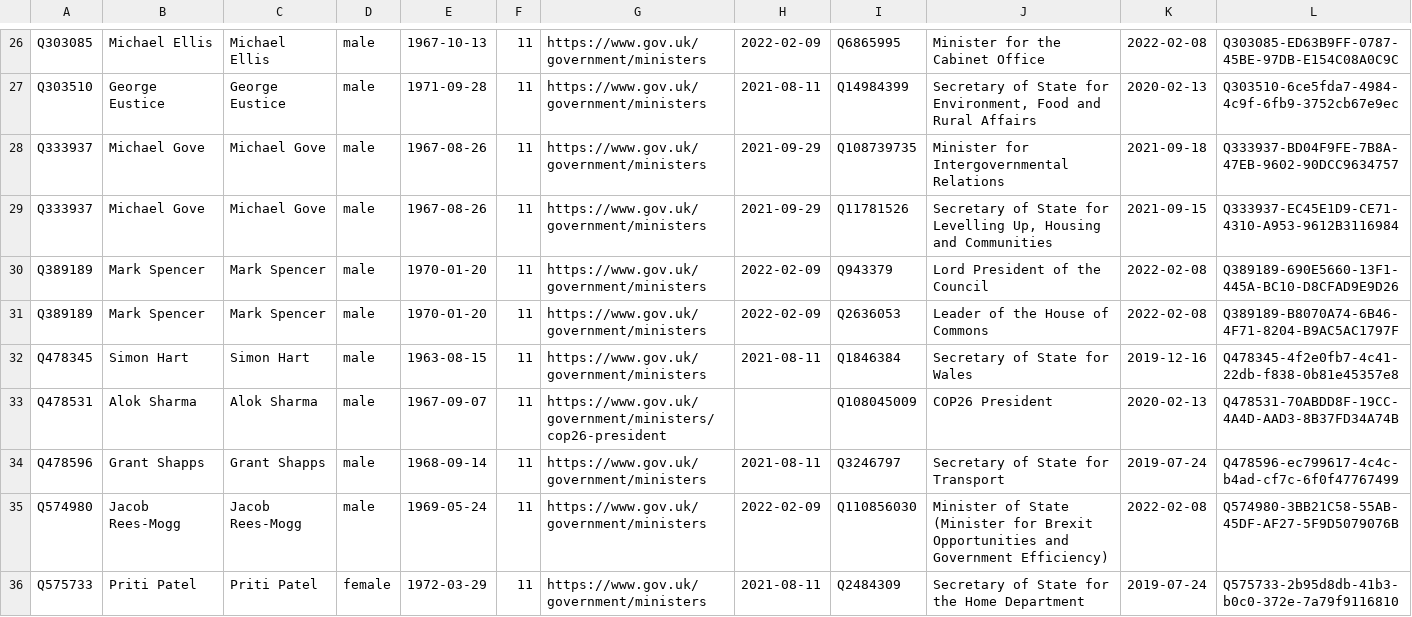
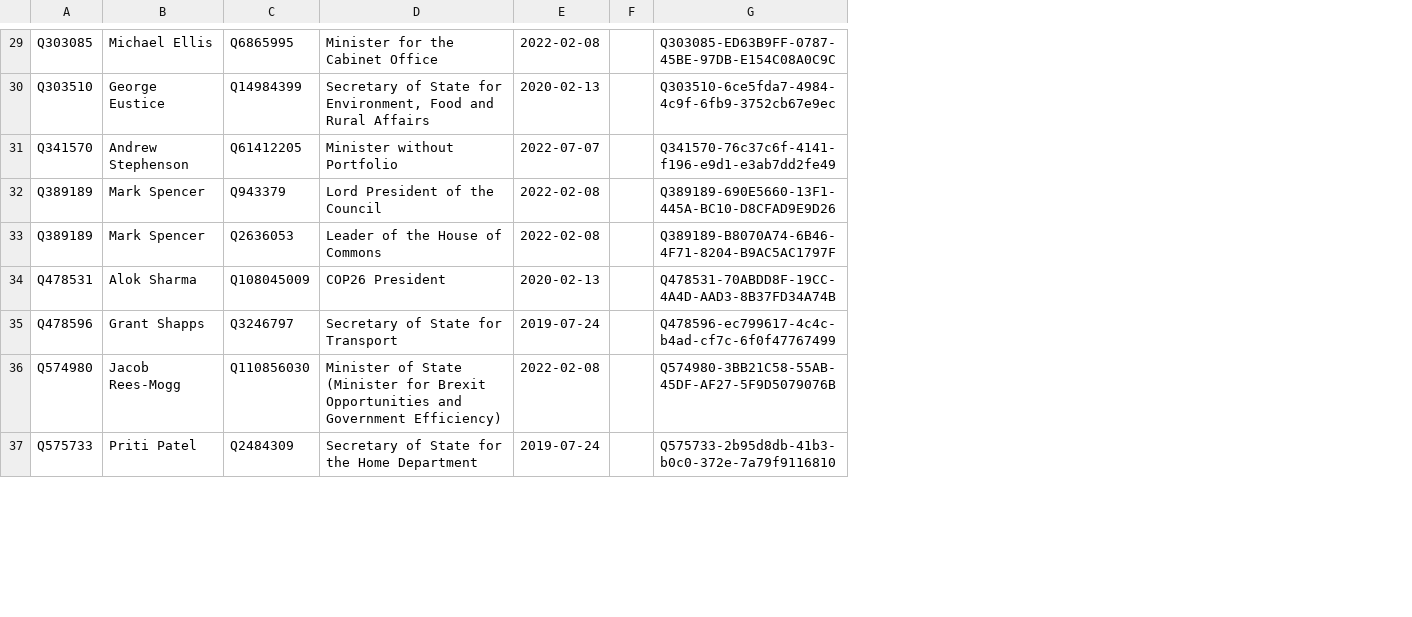
Before and after one commit to every-politician-scrapers/united-kingdom-cabinet, a CSV file: sources/official/wikidata.csv, drawn as a sheet; only a part is shown, gaps mark what is left out; removed rows and columns are numbered as before the commit, all else as after; the diff covers the shown part only; the diff names each change by its address in the sheet, - before the commit and + after, or states it on an @@ line.

```diff
--- a/sources/official/wikidata.csv
+++ b/sources/official/wikidata.csv
-column C, rows 26-27: Michael Ellis | George Eustice; rows 30-31: Mark Spencer | Mark Spencer; rows 33-36: Alok Sharma | Grant Shapps | Jacob Rees-Mogg | Priti Patel
-column D, rows 26-27: male | male; rows 30-31: male | male; rows 33-36: male | male | male | female
-column E, rows 26-27: 1967-10-13 | 1971-09-28; rows 30-31: 1970-01-20 | 1970-01-20; rows 33-36: 1967-09-07 | 1968-09-14 | 1969-05-24 | 1972-03-29
-column F, rows 26-27: 11 | 11; rows 30-31: 11 | 11; rows 33-36: all 11
-column G, rows 26-27: https://www.gov.uk/government/ministers | https://www.gov.uk/government/ministers; rows 30-31: https://www.gov.uk/government/ministers | https://www.gov.uk/government/ministers; rows 33-36: https://www.gov.uk/government/ministers/cop26-president | https://www.gov.uk/government/ministers | https://www.gov.uk/government/ministers | https://www.gov.uk/government/ministers
-column H, rows 26-27: 2022-02-09 | 2021-08-11; rows 30-31: 2022-02-09 | 2022-02-09; rows 34-36: 2021-08-11 | 2022-02-09 | 2021-08-11
+column F, empty
-row 28: Q333937 | Michael Gove | Michael Gove | male | 1967-08-26 | 11 | https://www.gov.uk/government/ministers | 2021-09-29 | Q108739735 | Minister for Intergovernmental Relations | 2021-09-18 | Q333937-BD04F9FE-7B8A-47EB-9602-90DCC9634757
-row 29: Q333937 | Michael Gove | Michael Gove | male | 1967-08-26 | 11 | https://www.gov.uk/government/ministers | 2021-09-29 | Q11781526 | Secretary of State for Levelling Up, Housing and Communities | 2021-09-15 | Q333937-EC45E1D9-CE71-4310-A953-9612B3116984
+row 31: Q341570 | Andrew Stephenson | Q61412205 | Minister without Portfolio | 2022-07-07 |  | Q341570-76c37c6f-4141-f196-e9d1-e3ab7dd2fe49
-row 32: Q478345 | Simon Hart | Simon Hart | male | 1963-08-15 | 11 | https://www.gov.uk/government/ministers | 2021-08-11 | Q1846384 | Secretary of State for Wales | 2019-12-16 | Q478345-4f2e0fb7-4c41-22db-f838-0b81e45357e8
```
Also changed, not shown: 7 added rows and 4 removed rows elsewhere in this file, sources/official/scraped.csv, 10 other files.
